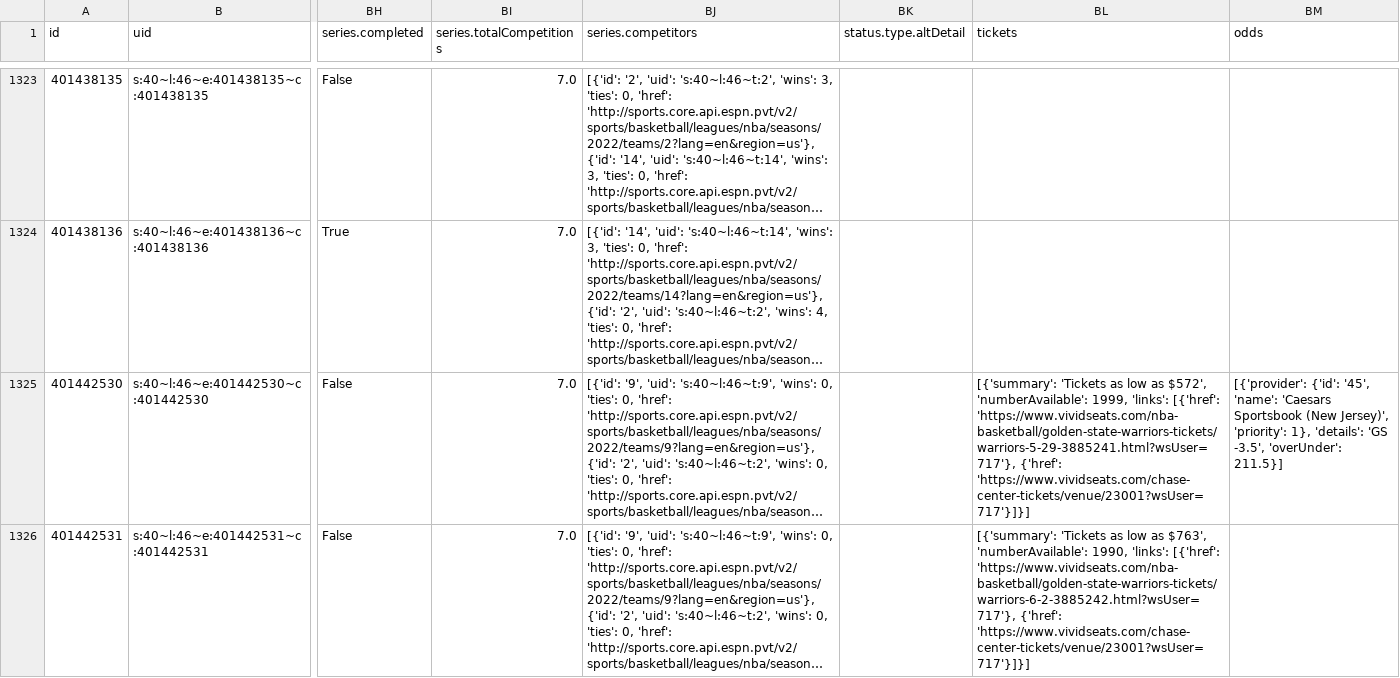
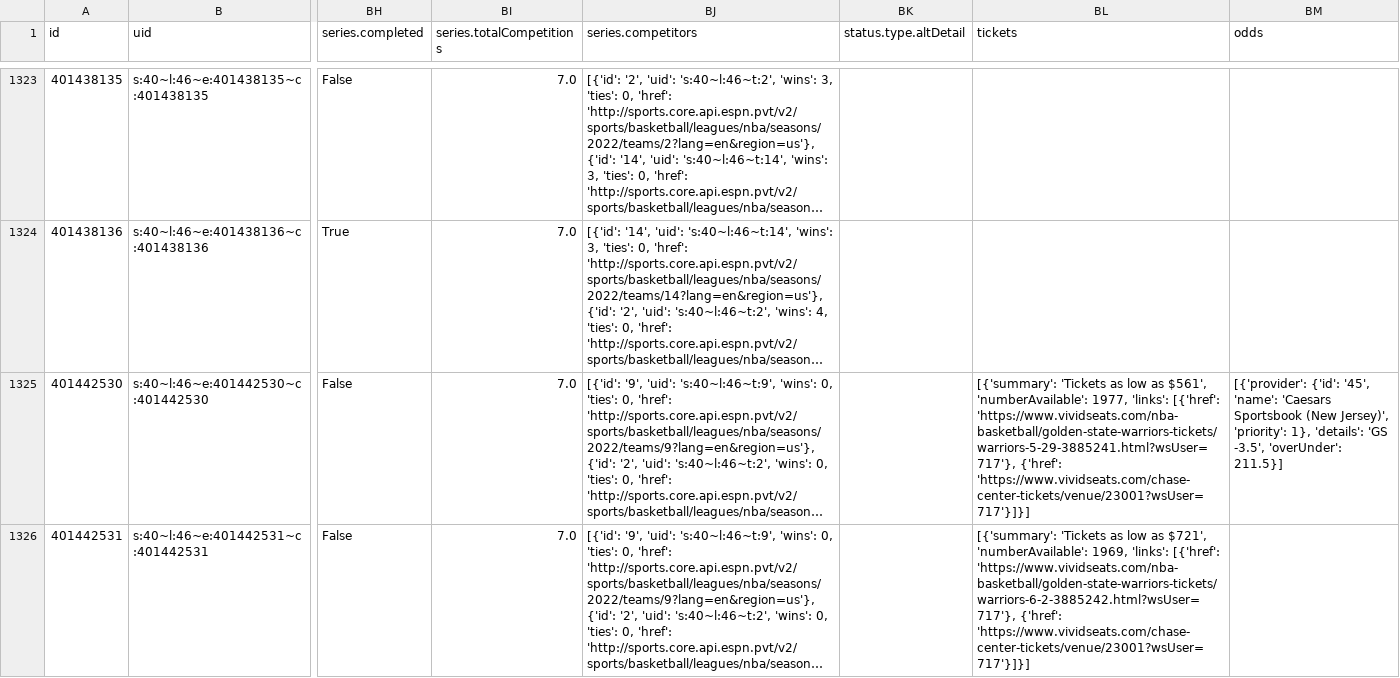
Before and after one commit to sportsdataverse/hoopR-data, a CSV file: nba/schedules/csv/nba_schedule_2022.csv, drawn as a sheet; only a part is shown, gaps mark what is left out; long unchanged cells end in …; the diff covers the shown part only; the diff names each change by its address in the sheet, - before the commit and + after, or states it on an @@ line.

Commit message:
NBA and MBB Play-by-Play and Schedules update

```diff
--- a/nba/schedules/csv/nba_schedule_2022.csv
+++ b/nba/schedules/csv/nba_schedule_2022.csv
-BL1325 (tickets): …low as $572', 'numberAvailable': 1999, 'links': [{'href':…
+BL1325 (tickets): …low as $561', 'numberAvailable': 1977, 'links': [{'href':…
-BL1326 (tickets): …low as $763', 'numberAvailable': 1990, 'links': [{'href':…
+BL1326 (tickets): …low as $721', 'numberAvailable': 1969, 'links': [{'href':…
```
Also changed, not shown: 5 edited cells elsewhere in this file.
